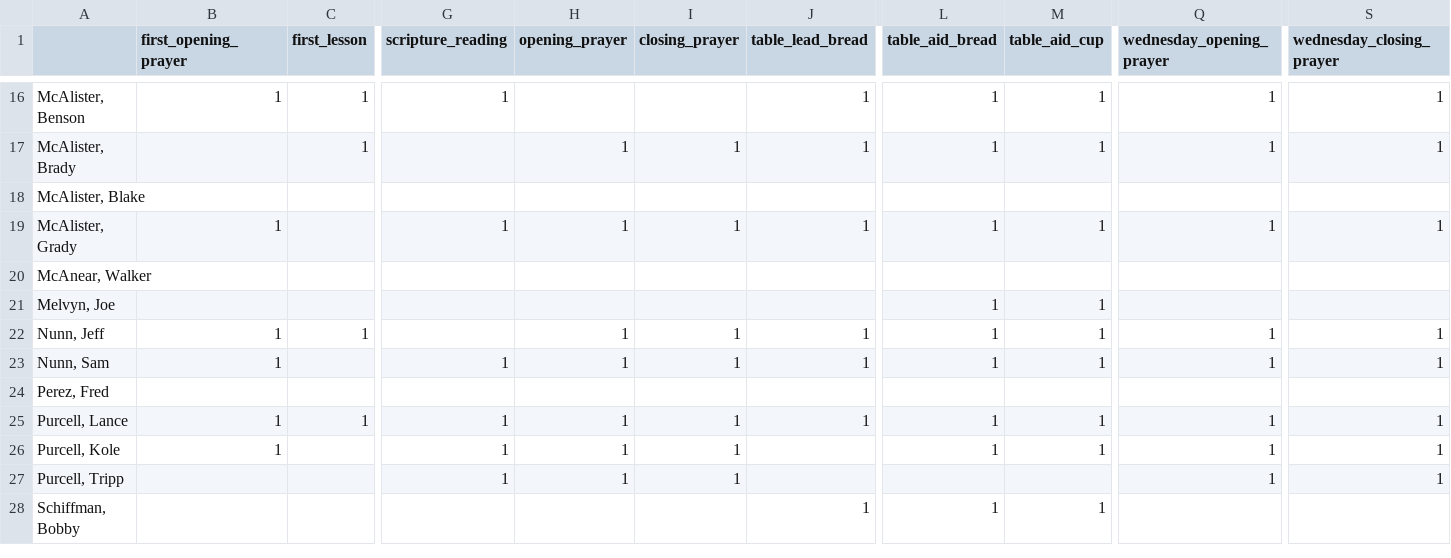
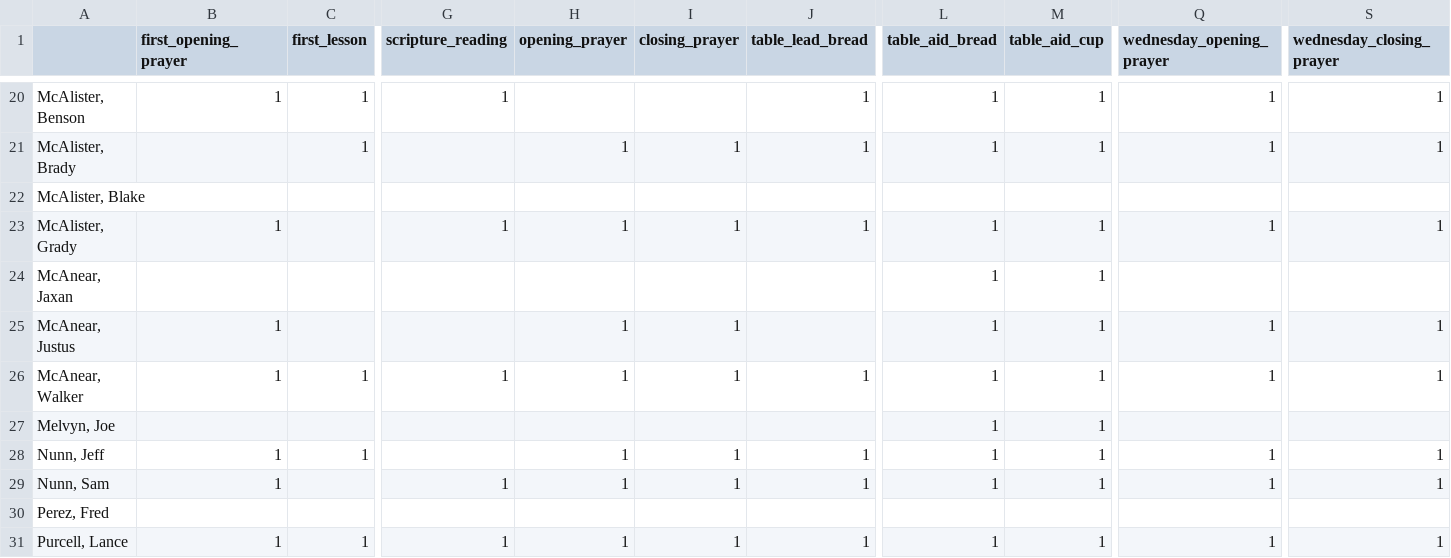
Before and after one commit to samtipton/duty-scheduler, a CSV file: men/men.csv, drawn as a sheet; only a part is shown, gaps mark what is left out; the shorter side is filled out with more unchanged rows; addresses are those after the commit; rows hold the shown columns only; the diff covers the shown part only; the diff names each change by its address in the sheet, - before the commit and + after, or states it on an @@ line.

```diff
--- a/men/men.csv
+++ b/men/men.csv
+row 24: McAnear, Jaxan |  |  |  |  |  |  | 1 | 1
+row 25: McAnear, Justus | 1 |  |  | 1 | 1 |  | 1 | 1 | 1 | 1
-B26 (first_opening_prayer): (empty)
+B26 (first_opening_prayer): 1
-C26 (first_lesson): (empty)
+C26 (first_lesson): 1
-G26 (scripture_reading): (empty)
+G26 (scripture_reading): 1
-H26 (opening_prayer): (empty)
+H26 (opening_prayer): 1
-I26 (closing_prayer): (empty)
+I26 (closing_prayer): 1
-J26 (table_lead_bread): (empty)
+J26 (table_lead_bread): 1
-L26 (table_aid_bread): (empty)
+L26 (table_aid_bread): 1
-M26 (table_aid_cup): (empty)
+M26 (table_aid_cup): 1
-Q26 (wednesday_opening_prayer): (empty)
+Q26 (wednesday_opening_prayer): 1
-S26 (wednesday_closing_prayer): (empty)
+S26 (wednesday_closing_prayer): 1
```
Also changed, not shown: 8 added rows, 1 removed row and 13 edited cells elsewhere in this file, duties/exclusions.csv, 9 other files.
